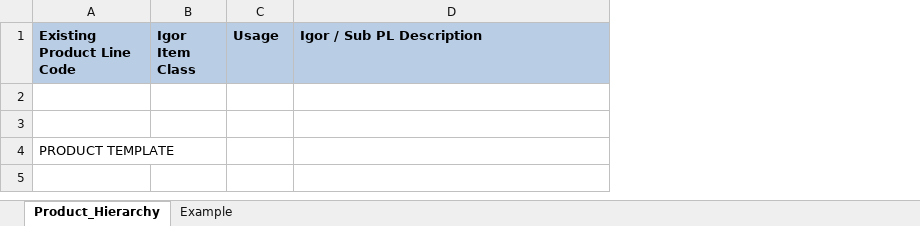
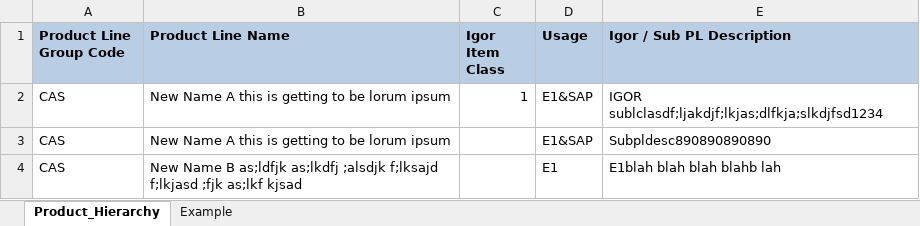
Before and after one commit to leetncamp/product, an Excel workbook: hierarchy/static/hierarchy/downloads/product-template.xlsx, sheet Product_Hierarchy, drawn as a sheet; values as stored, in another font and other column widths than the file's, no borders; removed rows and columns are numbered as before the commit, all else as after; the diff names each change by its address in the sheet, - before the commit and + after, or states it on an @@ line.

Commit message:
working on productline request.

```diff
--- a/hierarchy/static/hierarchy/downloads/product-template.xlsx (sheet Product_Hierarchy)
+++ b/hierarchy/static/hierarchy/downloads/product-template.xlsx (sheet Product_Hierarchy)
-column A (Existing Product Line Code), row 4: PRODUCT TEMPLATE
+column A (Product Line Group Code), rows 2-4: all CAS
+column B (Product Line Name), rows 2-4: New Name A this is getting to be lorum ipsum | New Name A this is getting to be lorum ipsum | New Name B as;ldfjk as;lkdfj ;alsdjk f;lksajd f;lkjasd ;fjk as;lkf kjsad
-row 2: (empty)
+row 2: CAS | New Name A this is getting to be lorum ipsum | 1 | E1&SAP | IGOR sublclasdf;ljakdjf;lkjas;dlfkja;slkdjfsd1234
-row 3: (empty)
+row 3: CAS | New Name A this is getting to be lorum ipsum |  | E1&SAP | Subpldesc890890890890
-D4 (Usage): (empty)
+D4 (Usage): E1
-E4 (Igor / Sub PL Description): (empty)
+E4 (Igor / Sub PL Description): E1blah blah blah blahb lah
```
Also changed, not shown: sheet Example, 1 other file.
